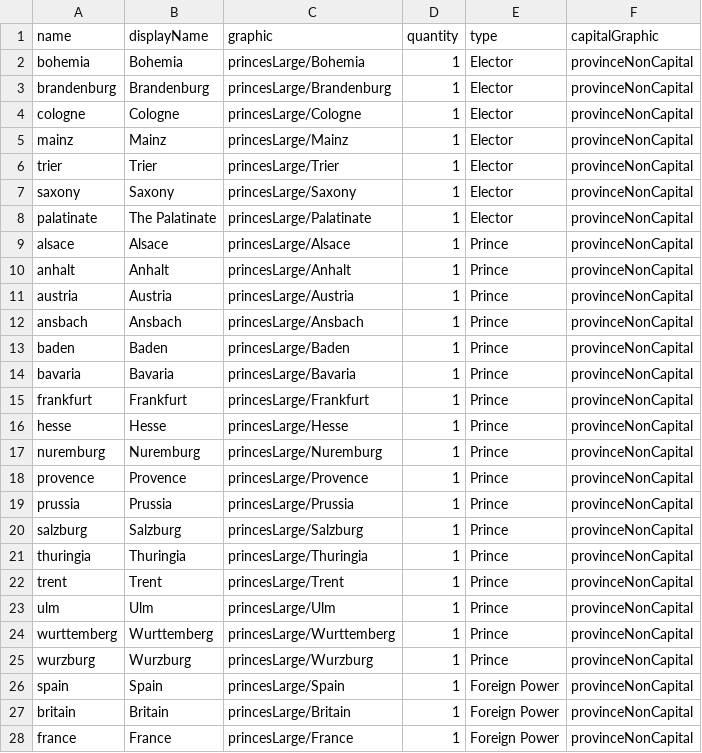
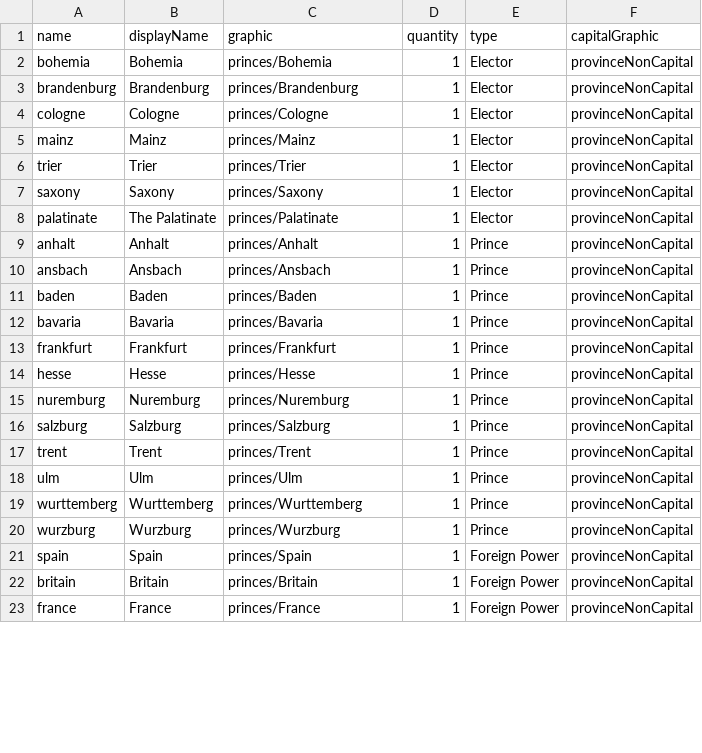
Before and after one commit to TheNextGuy32/peace-of-westfalia, a CSV file: gamedata/piece/provinceHexDeck.csv, drawn as a sheet; only a part is shown; the diff covers the shown part only.

```diff
--- a/gamedata/piece/provinceHexDeck.csv
+++ b/gamedata/piece/provinceHexDeck.csv
@@ -1,28 +1,23 @@
 name,displayName,graphic,quantity,type,capitalGraphic
-bohemia,Bohemia,princesLarge/Bohemia,1,Elector,provinceNonCapital
-brandenburg,Brandenburg,princesLarge/Brandenburg,1,Elector,provinceNonCapital
-cologne,Cologne,princesLarge/Cologne,1,Elector,provinceNonCapital
-mainz,Mainz,princesLarge/Mainz,1,Elector,provinceNonCapital
-trier,Trier,princesLarge/Trier,1,Elector,provinceNonCapital
-saxony,Saxony,princesLarge/Saxony,1,Elector,provinceNonCapital
-palatinate,The Palatinate,princesLarge/Palatinate,1,Elector,provinceNonCapital
-alsace,Alsace,princesLarge/Alsace,1,Prince,provinceNonCapital
-anhalt,Anhalt,princesLarge/Anhalt,1,Prince,provinceNonCapital
-austria,Austria,princesLarge/Austria,1,Prince,provinceNonCapital
-ansbach,Ansbach,princesLarge/Ansbach,1,Prince,provinceNonCapital
-baden,Baden,princesLarge/Baden,1,Prince,provinceNonCapital
-bavaria,Bavaria,princesLarge/Bavaria,1,Prince,provinceNonCapital
-frankfurt,Frankfurt,princesLarge/Frankfurt,1,Prince,provinceNonCapital
-hesse,Hesse,princesLarge/Hesse,1,Prince,provinceNonCapital
-nuremburg,Nuremburg,princesLarge/Nuremburg,1,Prince,provinceNonCapital
-provence,Provence,princesLarge/Provence,1,Prince,provinceNonCapital
-prussia,Prussia,princesLarge/Prussia,1,Prince,provinceNonCapital
-salzburg,Salzburg,princesLarge/Salzburg,1,Prince,provinceNonCapital
-thuringia,Thuringia,princesLarge/Thuringia,1,Prince,provinceNonCapital
-trent,Trent,princesLarge/Trent,1,Prince,provinceNonCapital
-ulm,Ulm,princesLarge/Ulm,1,Prince,provinceNonCapital
-wurttemberg,Wurttemberg,princesLarge/Wurttemberg,1,Prince,provinceNonCapital
-wurzburg,Wurzburg,princesLarge/Wurzburg,1,Prince,provinceNonCapital
-spain,Spain,princesLarge/Spain,1,Foreign Power,provinceNonCapital
-britain,Britain,princesLarge/Britain,1,Foreign Power,provinceNonCapital
-france,France,princesLarge/France,1,Foreign Power,provinceNonCapital
+bohemia,Bohemia,princes/Bohemia,1,Elector,provinceNonCapital
+brandenburg,Brandenburg,princes/Brandenburg,1,Elector,provinceNonCapital
+cologne,Cologne,princes/Cologne,1,Elector,provinceNonCapital
+mainz,Mainz,princes/Mainz,1,Elector,provinceNonCapital
+trier,Trier,princes/Trier,1,Elector,provinceNonCapital
+saxony,Saxony,princes/Saxony,1,Elector,provinceNonCapital
+palatinate,The Palatinate,princes/Palatinate,1,Elector,provinceNonCapital
+anhalt,Anhalt,princes/Anhalt,1,Prince,provinceNonCapital
+ansbach,Ansbach,princes/Ansbach,1,Prince,provinceNonCapital
+baden,Baden,princes/Baden,1,Prince,provinceNonCapital
+bavaria,Bavaria,princes/Bavaria,1,Prince,provinceNonCapital
+frankfurt,Frankfurt,princes/Frankfurt,1,Prince,provinceNonCapital
+hesse,Hesse,princes/Hesse,1,Prince,provinceNonCapital
+nuremburg,Nuremburg,princes/Nuremburg,1,Prince,provinceNonCapital
+salzburg,Salzburg,princes/Salzburg,1,Prince,provinceNonCapital
+trent,Trent,princes/Trent,1,Prince,provinceNonCapital
+ulm,Ulm,princes/Ulm,1,Prince,provinceNonCapital
+wurttemberg,Wurttemberg,princes/Wurttemberg,1,Prince,provinceNonCapital
+wurzburg,Wurzburg,princes/Wurzburg,1,Prince,provinceNonCapital
+spain,Spain,princes/Spain,1,Foreign Power,provinceNonCapital
+britain,Britain,princes/Britain,1,Foreign Power,provinceNonCapital
+france,France,princes/France,1,Foreign Power,provinceNonCapital
```
Also changed, not shown: 1 removed row and 3 edited cells elsewhere in this file, gamedata/piece/playerProvinces.csv, 3 other files.
